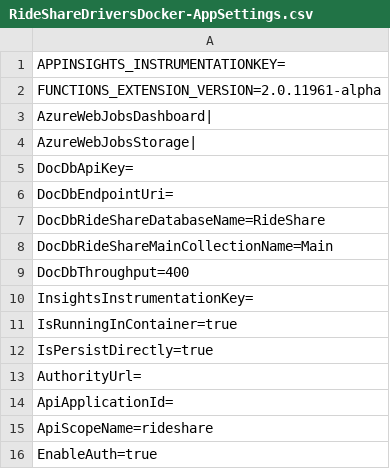
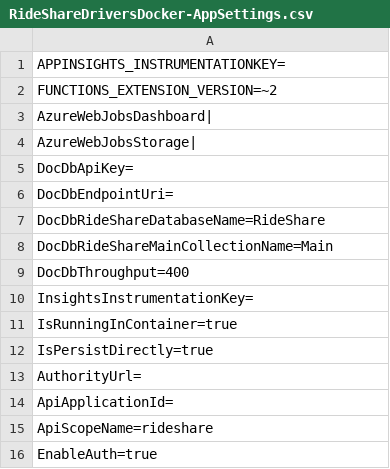
Before and after one commit to Azure-Samples/Serverless-microservices-reference-architecture, a CSV file: dotnet/settings/RideShareDriversDocker-AppSettings.csv, drawn as a sheet.

Commit message:
Finish updating functions from v2 beta to v2 final

```diff
--- a/dotnet/settings/RideShareDriversDocker-AppSettings.csv
+++ b/dotnet/settings/RideShareDriversDocker-AppSettings.csv
@@ -1,3 +1,3 @@
 APPINSIGHTS_INSTRUMENTATIONKEY=
-FUNCTIONS_EXTENSION_VERSION=2.0.11961-alpha
+FUNCTIONS_EXTENSION_VERSION=~2
 AzureWebJobsDashboard|
```
Also changed, not shown: dotnet/settings/RideShareDriversDockerDev-AppSettings.csv, dotnet/settings/RideShareDriversFunctionApp-AppSettings.csv, 16 other files.
